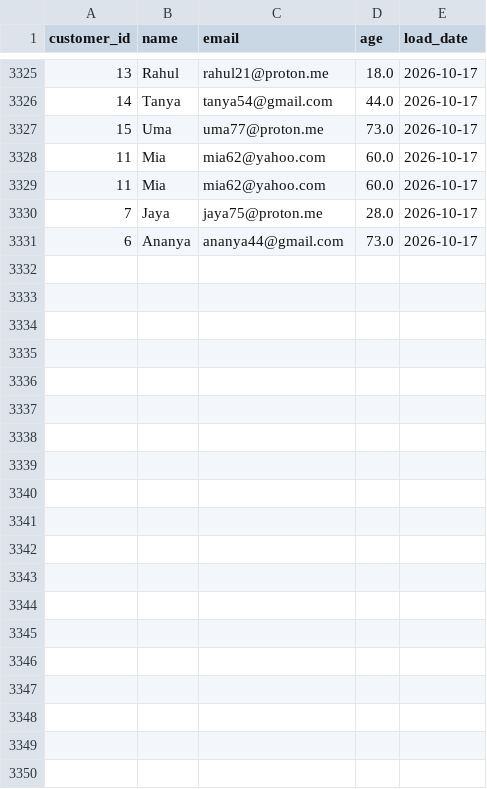
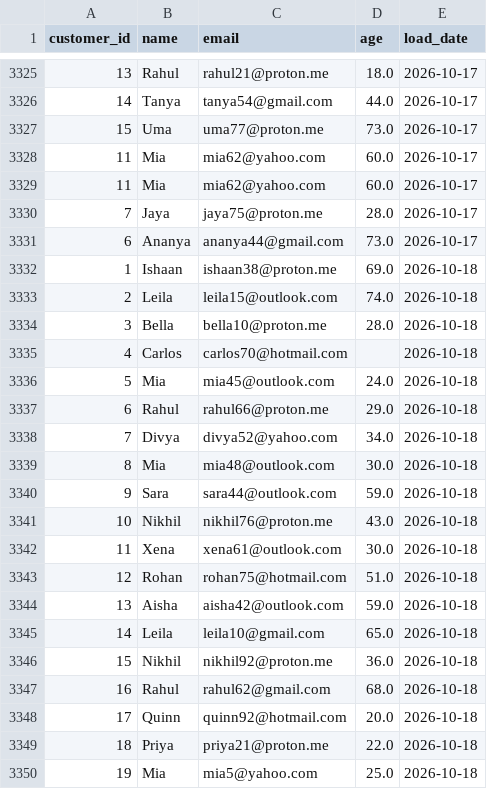
Before and after one commit to lokii2003/Enterprise-Data-Quality-Monitoring-Dashboard, a CSV file: raw_data/customer_data.csv, drawn as a sheet; only a part is shown, gaps mark what is left out; the diff names each change by its address in the sheet, - before the commit and + after, or states it on an @@ line.

```diff
--- a/raw_data/customer_data.csv
+++ b/raw_data/customer_data.csv
+row 3332: 1 | Ishaan | ishaan38@proton.me | 69.0 | 2026-10-18
+row 3333: 2 | Leila | leila15@outlook.com | 74.0 | 2026-10-18
+row 3334: 3 | Bella | bella10@proton.me | 28.0 | 2026-10-18
+row 3335: 4 | Carlos | carlos70@hotmail.com |  | 2026-10-18
+row 3336: 5 | Mia | mia45@outlook.com | 24.0 | 2026-10-18
+row 3337: 6 | Rahul | rahul66@proton.me | 29.0 | 2026-10-18
+row 3338: 7 | Divya | divya52@yahoo.com | 34.0 | 2026-10-18
+row 3339: 8 | Mia | mia48@outlook.com | 30.0 | 2026-10-18
+row 3340: 9 | Sara | sara44@outlook.com | 59.0 | 2026-10-18
+row 3341: 10 | Nikhil | nikhil76@proton.me | 43.0 | 2026-10-18
+row 3342: 11 | Xena | xena61@outlook.com | 30.0 | 2026-10-18
+row 3343: 12 | Rohan | rohan75@hotmail.com | 51.0 | 2026-10-18
+row 3344: 13 | Aisha | aisha42@outlook.com | 59.0 | 2026-10-18
+row 3345: 14 | Leila | leila10@gmail.com | 65.0 | 2026-10-18
+row 3346: 15 | Nikhil | nikhil92@proton.me | 36.0 | 2026-10-18
+row 3347: 16 | Rahul | rahul62@gmail.com | 68.0 | 2026-10-18
+row 3348: 17 | Quinn | quinn92@hotmail.com | 20.0 | 2026-10-18
+row 3349: 18 | Priya | priya21@proton.me | 22.0 | 2026-10-18
+row 3350: 19 | Mia | mia5@yahoo.com | 25.0 | 2026-10-18
```
Also changed, not shown: 3 other files.
